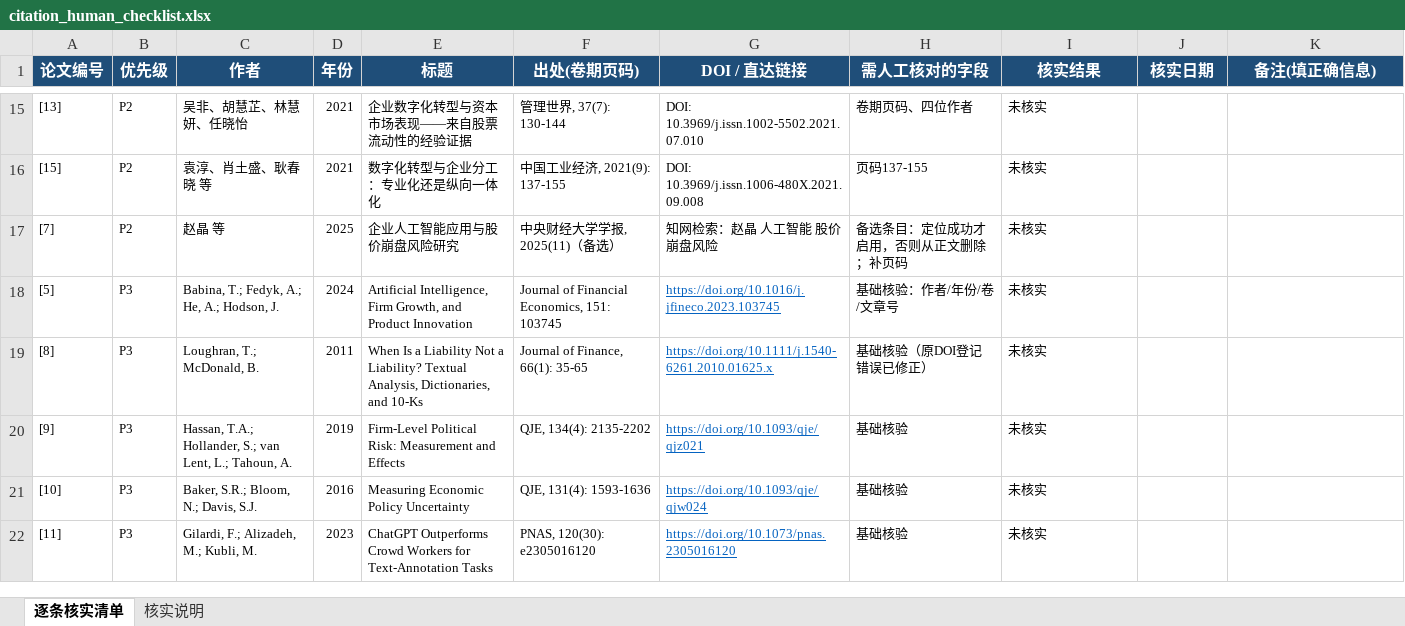
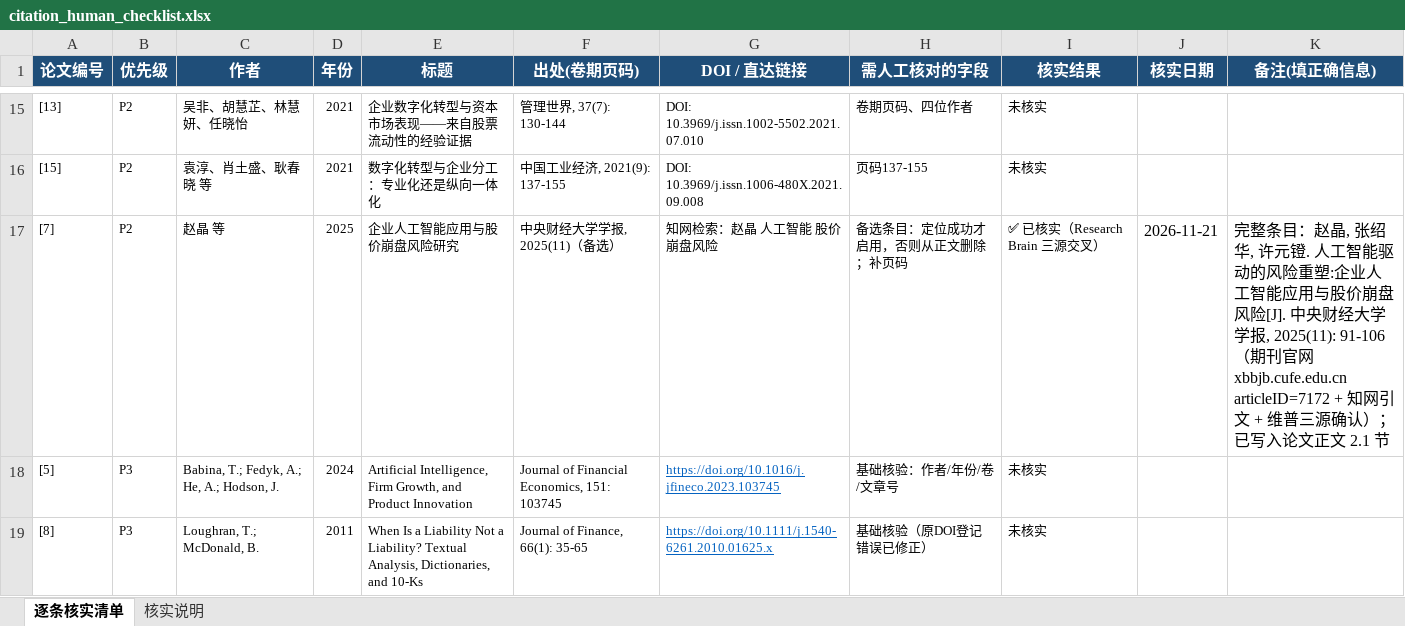
Before and after one commit to Iris17832/ai-adoption-event-study, an Excel workbook: references/citation_human_checklist.xlsx, sheet 逐条核实清单, drawn as a sheet; only a part is shown, gaps mark what is left out; the shorter side is filled out with more unchanged rows; values as stored, in another font and other column widths than the file's, no borders; the diff names each change by its address in the sheet, - before the commit and + after, or states it on an @@ line.

```diff
--- a/references/citation_human_checklist.xlsx (sheet 逐条核实清单)
+++ b/references/citation_human_checklist.xlsx (sheet 逐条核实清单)
-I17 (核实结果): 未核实
+I17 (核实结果): ✅ 已核实（Research Brain 三源交叉）
-J17 (核实日期): (empty)
+J17 (核实日期): 2026-11-21
-K17 (备注(填正确信息)): (empty)
+K17 (备注(填正确信息)): 完整条目：赵晶, 张绍华, 许元镫. 人工智能驱动的风险重塑:企业人工智能应用与股价崩盘风险[J]. 中央财经大学学报, 2025(11): 91-106（期刊官网 xbbjb.cufe.edu.cn articleID=7172 + 知网引文 + 维普三源确认）；已写入论文正文 2.1 节
```
Also changed, not shown: results/llm_validation_sample.xlsx, 10 other files.
